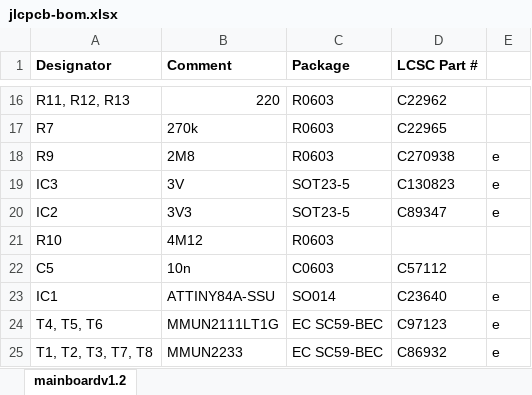
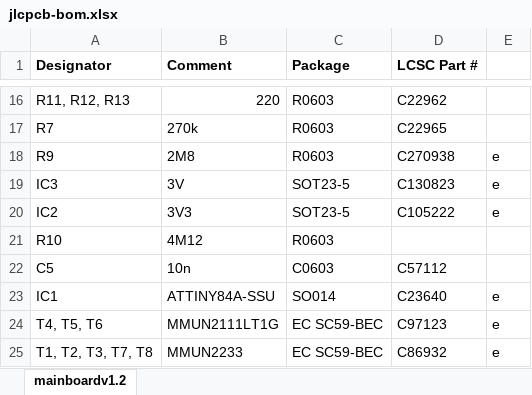
Before and after one commit to jsphuebner/bms-hardware, an Excel workbook: BMS Slave Files/BatMeas5.3 Manufacturing Files/Assembly/jlcpcb-bom.xlsx, sheet mainboardv1.2, drawn as a sheet; only a part is shown, gaps mark what is left out; values as stored, in another font and other column widths than the file's, no borders; table styles not drawn; the diff names each change by its address in the sheet, - before the commit and + after, or states it on an @@ line.

Commit message:
Use 3V3 reg with enable pin

```diff
--- a/BMS Slave Files/BatMeas5.3 Manufacturing Files/Assembly/jlcpcb-bom.xlsx (sheet mainboardv1.2)
+++ b/BMS Slave Files/BatMeas5.3 Manufacturing Files/Assembly/jlcpcb-bom.xlsx (sheet mainboardv1.2)
-D20 (LCSC Part #): C89347
+D20 (LCSC Part #): C105222
```
